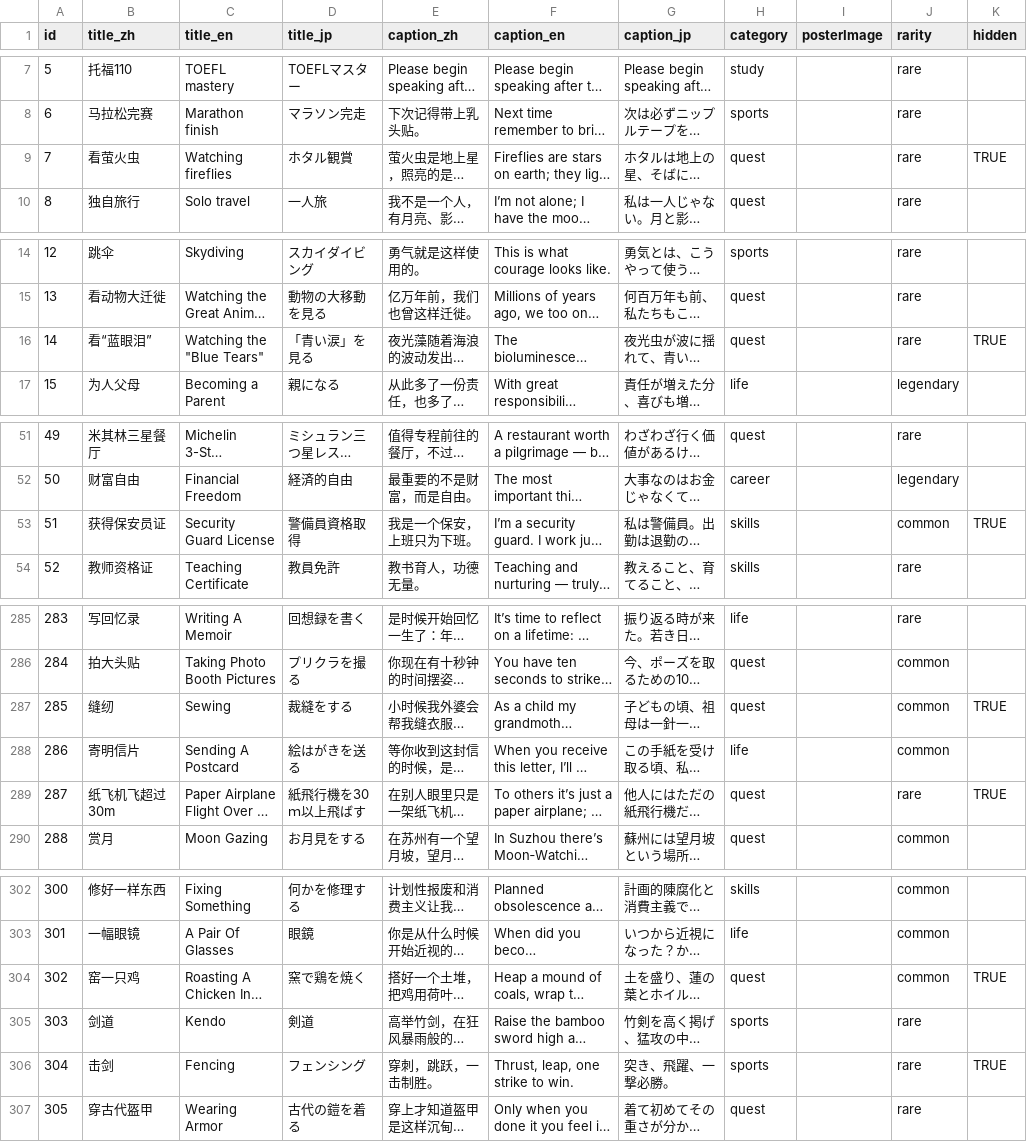
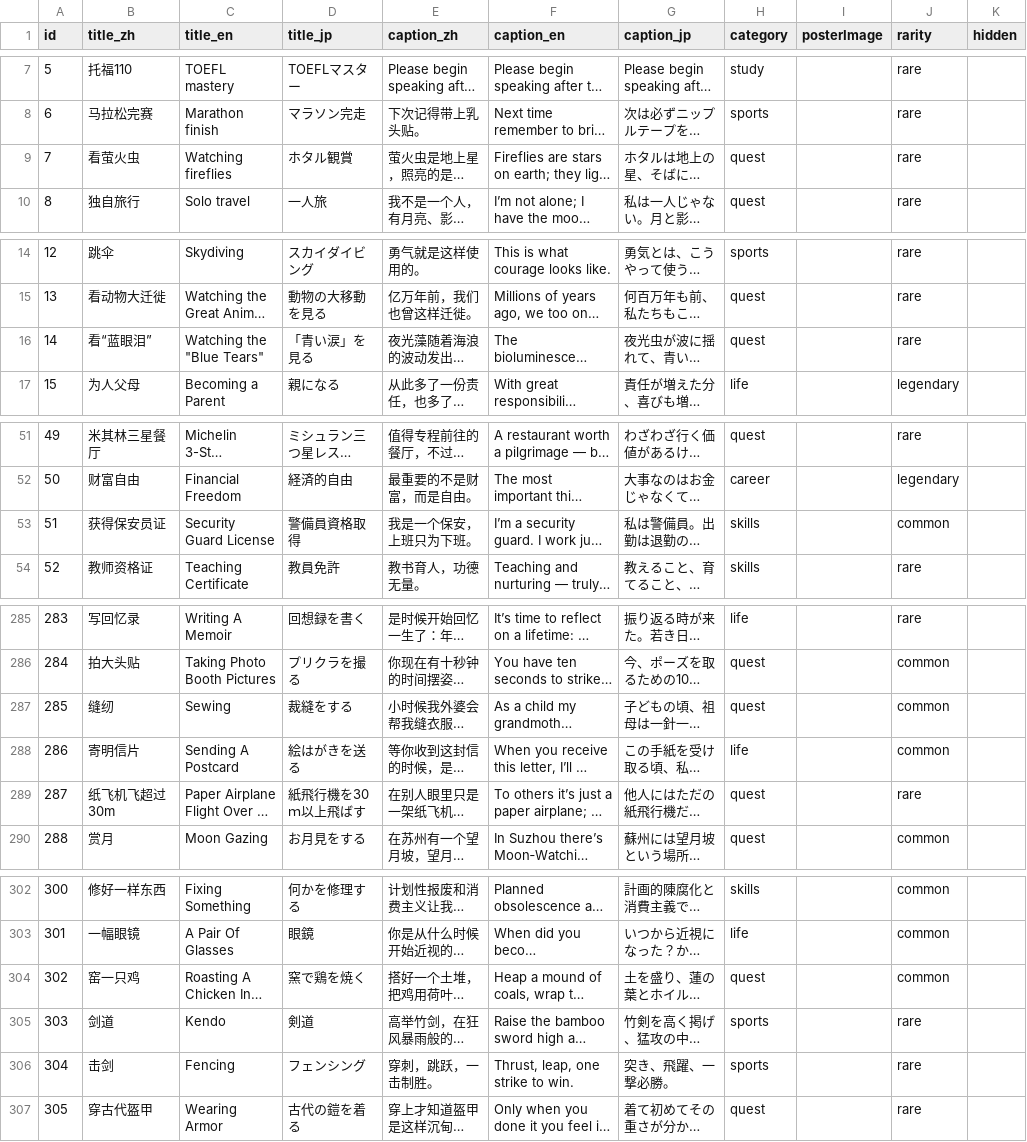
Before and after one commit to SZcalligrapher/achievement_data, a CSV file: AchievementData.csv, drawn as a sheet; only a part is shown, gaps mark what is left out; long unchanged cells end in …; the diff covers the shown part only; the diff names each change by its address in the sheet, - before the commit and + after, or states it on an @@ line.

```diff
--- a/AchievementData.csv
+++ b/AchievementData.csv
-K9 (hidden): TRUE
+K9 (hidden): (empty)
-K16 (hidden): TRUE
+K16 (hidden): (empty)
-K53 (hidden): TRUE
+K53 (hidden): (empty)
-K287 (hidden): TRUE
+K287 (hidden): (empty)
-K289 (hidden): TRUE
+K289 (hidden): (empty)
-K304 (hidden): TRUE
+K304 (hidden): (empty)
-K306 (hidden): TRUE
+K306 (hidden): (empty)
```
Also changed, not shown: 31 edited cells elsewhere in this file, 6 other files.
